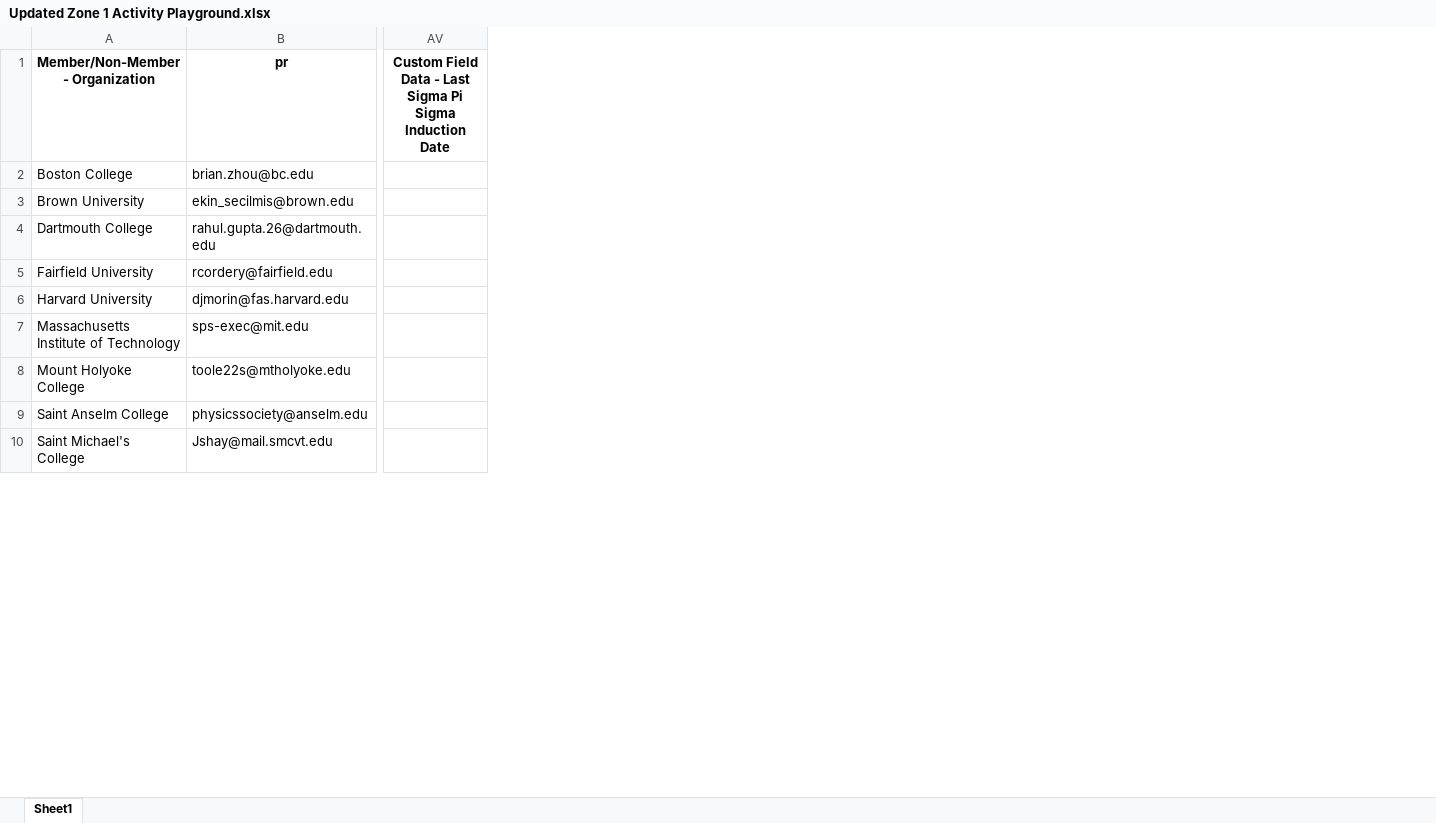
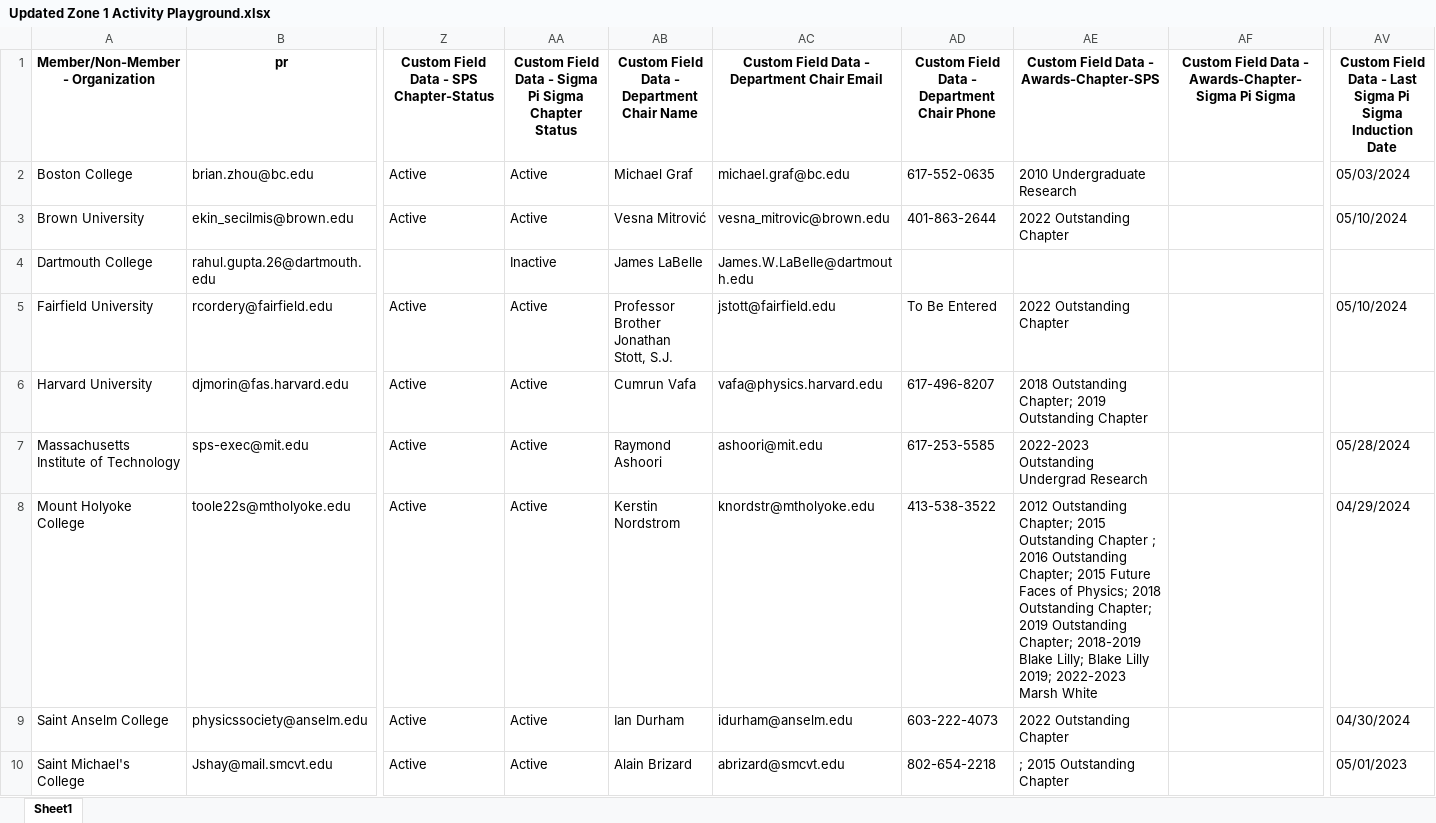
Before and after one commit to Collins-kariuk/SPS-Report-Automation, an Excel workbook: Updated Zone 1 Activity Playground.xlsx, sheet Sheet1, drawn as a sheet; only a part is shown, gaps mark what is left out; values as stored, in another font and other column widths than the file's, no borders; removed rows and columns are numbered as before the commit, all else as after; the diff names each change by its address in the sheet, - before the commit and + after, or states it on an @@ line.

Commit message:
Filter Target df Using Master 4 Induction updates
The issue is that the current school_name is being selected from a wide range of schools listed under the ‘Custom Field Data - Chapter School Name’ column in target_df, derived from the Zone 1 Activity data. This broad selection introduces many schools that should not be the focus. Instead, we need to concentrate on the schools that actually submitted their chapter reports this year, which are listed in master_df from the ‘24 Reports Zone 1’ file. We then compare these specific schools against those in induction_df from the ‘MHS Chapters’ file. If a last induction date is found in ‘MHS Chapters’, we update target_df with that induction date. This approach ensures we only focus on the schools that submitted their chapter reports, avoiding the inclusion of unrelated schools from Zone 1.

```diff
--- a/Updated Zone 1 Activity Playground.xlsx (sheet Sheet1)
+++ b/Updated Zone 1 Activity Playground.xlsx (sheet Sheet1)
@@ column Z unhidden, rows 1-10: Custom Field Data - SPS Chapter-Status | Active | Active |  | Active | Active | Active | Active | Active | Active @@
@@ column AA unhidden, rows 1-10: Custom Field Data - Sigma Pi Sigma Chapter Status | Active | Active | Inactive | Active | Active | Active | Active | Active | Active @@
@@ column AB unhidden, rows 1-10: Custom Field Data - Department Chair Name | Michael Graf | Vesna Mitrović | James LaBelle | Professor Brother Jonathan Stott, S.J. | Cumrun Vafa | Raymond Ashoori | Kerstin Nordstrom | Ian Durham | Alain Brizard @@
@@ column AC unhidden, rows 1-10: Custom Field Data - Department Chair Email | michael.graf@bc.edu | vesna_mitrovic@brown.edu | James.W.LaBelle@dartmouth.edu | jstott@fairfield.edu | vafa@physics.harvard.edu | ashoori@mit.edu | knordstr@mtholyoke.edu | idurham@anselm.edu | abrizard@smcvt.edu @@
@@ column AD unhidden, rows 1-10: Custom Field Data - Department Chair Phone | 617-552-0635 | 401-863-2644 |  | To Be Entered | 617-496-8207 | 617-253-5585 | 413-538-3522 | 603-222-4073 | 802-654-2218 @@
@@ column AE unhidden, rows 1-10: Custom Field Data - Awards-Chapter-SPS | 2010 Undergraduate Research | 2022 Outstanding Chapter |  | 2022 Outstanding Chapter | 2018 Outstanding Chapter; 2019 Outstanding Chapter | 2022-2023 Outstanding Undergrad Research | 2012 Outstanding Chapter; 2015 Outstanding Chapter ; 2016 Outstanding Chapter; 2015 Future Faces of Physics; 2018 Outstanding Chapter; 2019 Outstanding Chapter; 2018-2019 Blake Lilly; Blake Lilly 2019; 2022-2023 Marsh White | 2022 Outstanding Chapter | ; 2015 Outstanding Chapter @@
@@ column AF unhidden, row 1: Custom Field Data - Awards-Chapter-Sigma Pi Sigma @@
-column AV, row 1: Custom Field Data - Last Sigma Pi Sigma Induction Date
+column AV, rows 1-10: Custom Field Data - Last Sigma Pi Sigma Induction Date | 05/03/2024 | 05/10/2024 |  | 05/10/2024 |  | 05/28/2024 | 04/29/2024 | 04/30/2024 | 05/01/2023
```
Also changed, not shown: 24 Reports Zone 1.xlsx, 1 other file.
